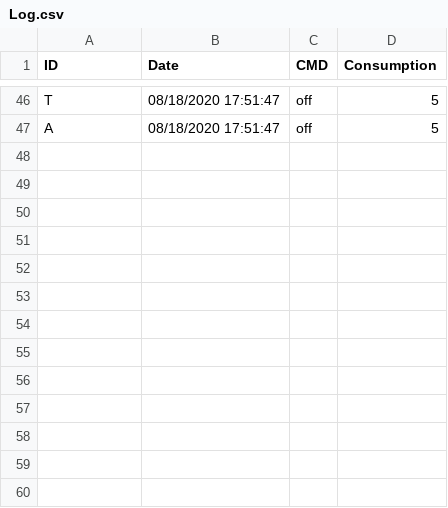
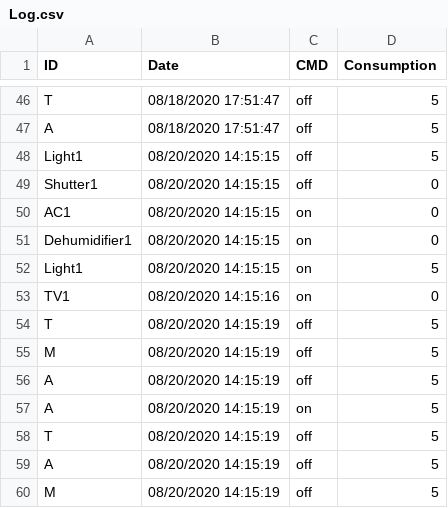
Before and after one commit to DevKong1/PPS-19-HOME, a CSV file: Log.csv, drawn as a sheet; only a part is shown, gaps mark what is left out; the diff names each change by its address in the sheet, - before the commit and + after, or states it on an @@ line.

```diff
--- a/Log.csv
+++ b/Log.csv
+row 48: Light1 | 08/20/2020 14:15:15 | off | 5
+row 49: Shutter1 | 08/20/2020 14:15:15 | off | 0
+row 50: AC1 | 08/20/2020 14:15:15 | on | 0
+row 51: Dehumidifier1 | 08/20/2020 14:15:15 | on | 0
+row 52: Light1 | 08/20/2020 14:15:15 | on | 5
+row 53: TV1 | 08/20/2020 14:15:16 | on | 0
+row 54: T | 08/20/2020 14:15:19 | off | 5
+row 55: M | 08/20/2020 14:15:19 | off | 5
+row 56: A | 08/20/2020 14:15:19 | off | 5
+row 57: A | 08/20/2020 14:15:19 | on | 5
+row 58: T | 08/20/2020 14:15:19 | off | 5
+row 59: A | 08/20/2020 14:15:19 | off | 5
+row 60: M | 08/20/2020 14:15:19 | off | 5
```
Also changed, not shown: 1 other file.
